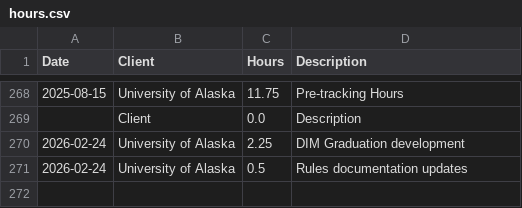
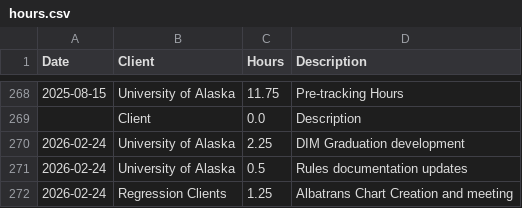
Before and after one commit to cole-nash-plante/hours_app, a CSV file: data/hours.csv, drawn as a sheet; only a part is shown, gaps mark what is left out; the diff names each change by its address in the sheet, - before the commit and + after, or states it on an @@ line.

Commit message:
Updated hours log

```diff
--- a/data/hours.csv
+++ b/data/hours.csv
+row 272: 2026-02-24 | Regression Clients | 1.25 | Albatrans Chart Creation and meeting
```
